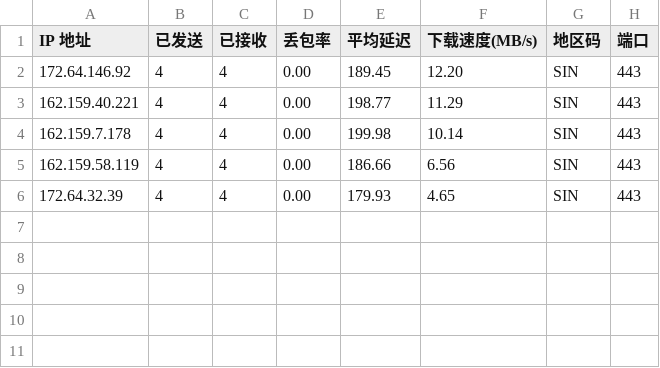
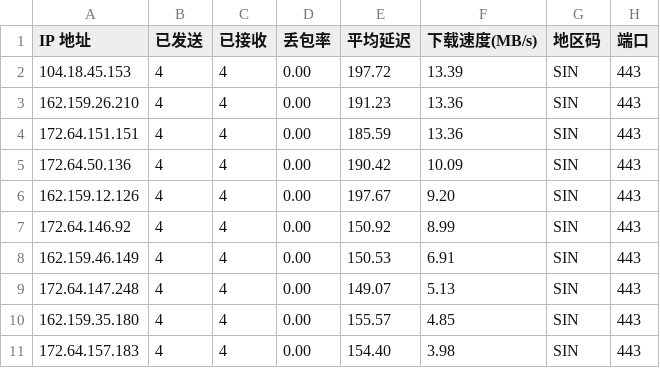
Before and after one commit to xm0786114-bot/cf-speedtest-data, a CSV file: result.csv, drawn as a sheet.

Commit message:
Auto update CSV: 2026-08-22 00:45:00

```diff
--- a/result.csv
+++ b/result.csv
@@ -1,6 +1,11 @@
 IP 地址,已发送,已接收,丢包率,平均延迟,下载速度(MB/s),地区码,端口
-172.64.146.92,4,4,0.00,189.45,12.20,SIN,443
-162.159.40.221,4,4,0.00,198.77,11.29,SIN,443
-162.159.7.178,4,4,0.00,199.98,10.14,SIN,443
-162.159.58.119,4,4,0.00,186.66,6.56,SIN,443
-172.64.32.39,4,4,0.00,179.93,4.65,SIN,443
+104.18.45.153,4,4,0.00,197.72,13.39,SIN,443
+162.159.26.210,4,4,0.00,191.23,13.36,SIN,443
+172.64.151.151,4,4,0.00,185.59,13.36,SIN,443
+172.64.50.136,4,4,0.00,190.42,10.09,SIN,443
+162.159.12.126,4,4,0.00,197.67,9.20,SIN,443
+172.64.146.92,4,4,0.00,150.92,8.99,SIN,443
+162.159.46.149,4,4,0.00,150.53,6.91,SIN,443
+172.64.147.248,4,4,0.00,149.07,5.13,SIN,443
+162.159.35.180,4,4,0.00,155.57,4.85,SIN,443
+172.64.157.183,4,4,0.00,154.40,3.98,SIN,443
```
